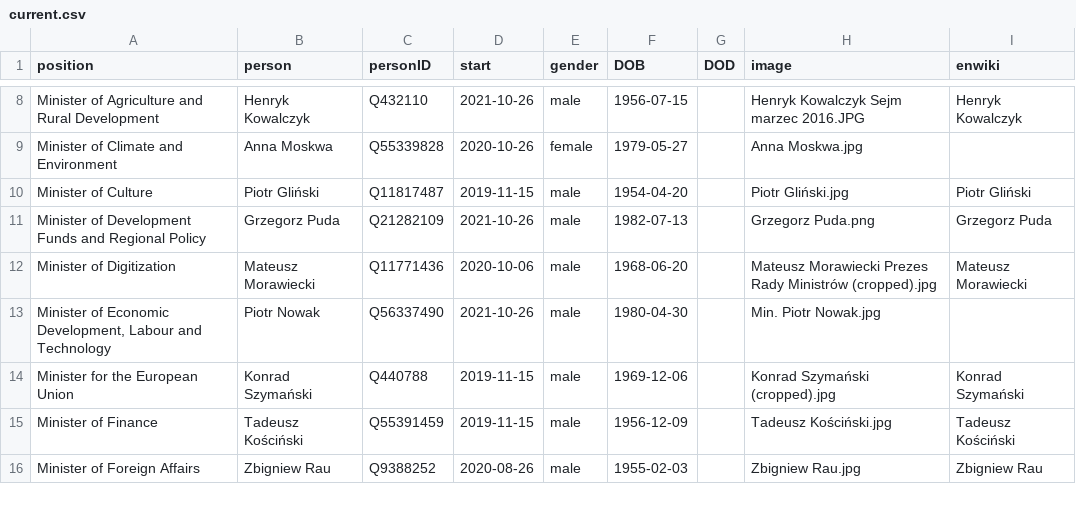
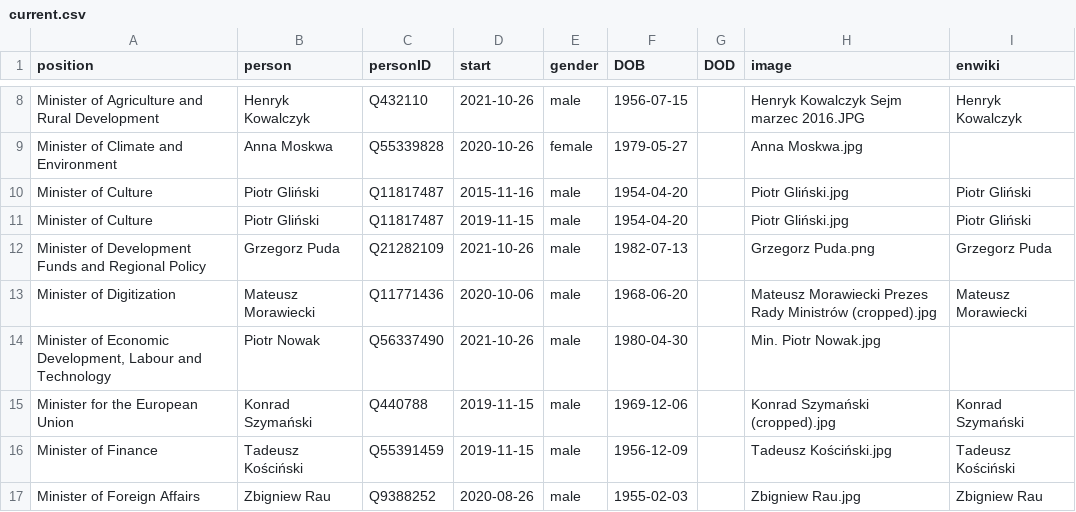
Before and after one commit to every-politician-scrapers/poland-cabinet, a CSV file: html/current.csv, drawn as a sheet; only a part is shown, gaps mark what is left out; the diff names each change by its address in the sheet, - before the commit and + after, or states it on an @@ line.

Commit message:
HTML update

```diff
--- a/html/current.csv
+++ b/html/current.csv
+row 10: Minister of Culture | Piotr Gliński | Q11817487 | 2015-11-16 | male | 1954-04-20 |  | Piotr Gliński.jpg | Piotr Gliński
```
Also changed, not shown: 1 other file.
